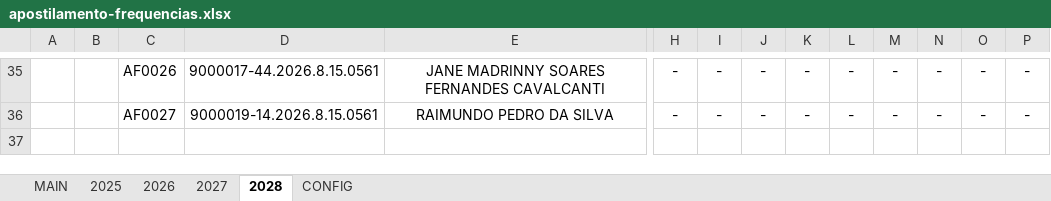
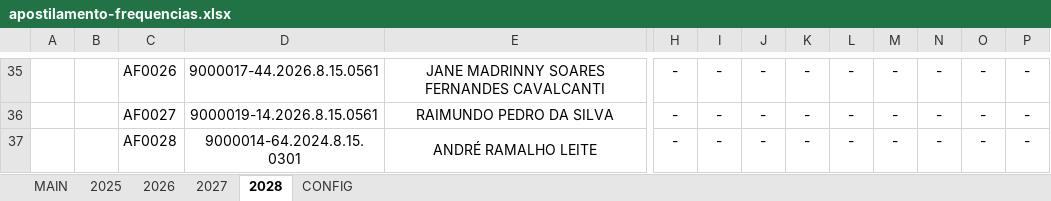
Before and after one commit to NoScandalize/prefeitura-docs, an Excel workbook: arquivos/frequencias/apostilamento-frequencias.xlsx, sheet 2028, drawn as a sheet; only a part is shown, gaps mark what is left out; values as stored, in another font and other column widths than the file's, no borders; conditional formats not drawn; rows hold the shown columns only; the diff names each change by its address in the sheet, - before the commit and + after, or states it on an @@ line.

```diff
--- a/arquivos/frequencias/apostilamento-frequencias.xlsx (sheet 2028)
+++ b/arquivos/frequencias/apostilamento-frequencias.xlsx (sheet 2028)
+row 37:  |  | AF0028 | 9000014-64.2024.8.15.0301 | ANDRÉ RAMALHO LEITE | - | - | - | - | - | - | - | - | -
```
Also changed, not shown: sheet 2026, sheet 2027, sheet MAIN, 19 other files.
